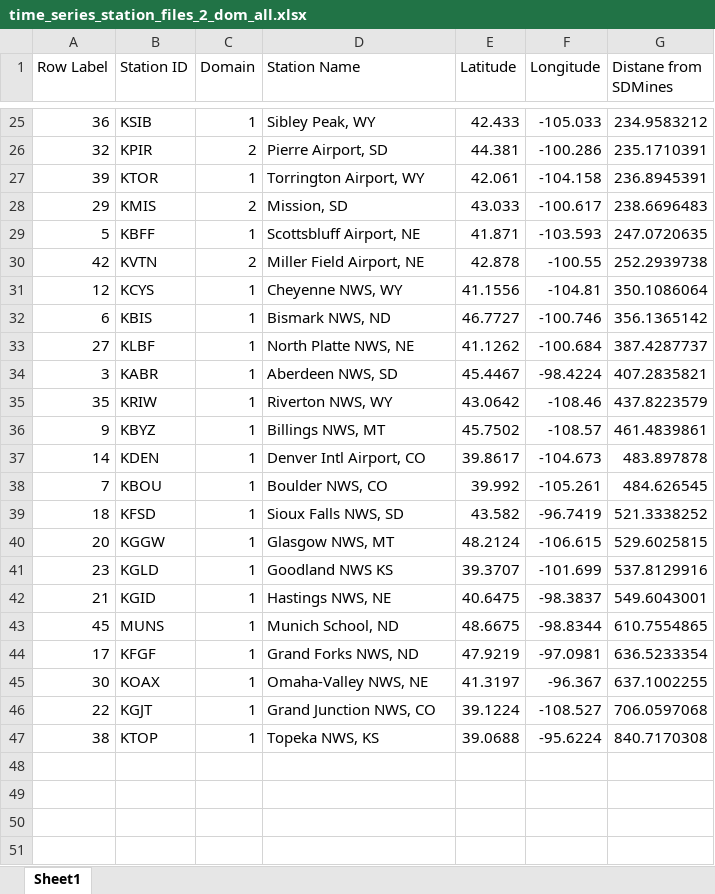
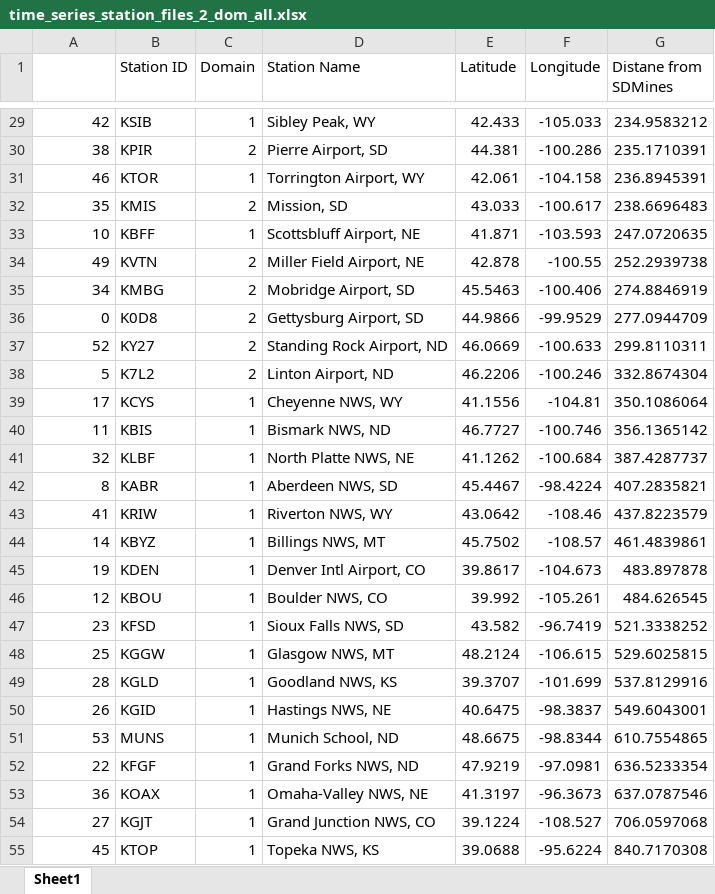
Before and after one commit to wjcapehart/SD_Mines_WRF_REALTIME, an Excel workbook: namelist_files_and_local_scripts/time_series_station_files_2_dom_all.xlsx, sheet Sheet1, drawn as a sheet; only a part is shown, gaps mark what is left out; values as stored, in another font and other column widths than the file's, no cell formats; addresses are those after the commit; the diff covers the shown part only; the diff names each change by its address in the sheet, - before the commit and + after, or states it on an @@ line.

Commit message:
Update New Station Excel File

```diff
--- a/namelist_files_and_local_scripts/time_series_station_files_2_dom_all.xlsx (sheet Sheet1)
+++ b/namelist_files_and_local_scripts/time_series_station_files_2_dom_all.xlsx (sheet Sheet1)
-A1: Row Label
+A1: (empty)
-A29: 36
+A29: 42
-A30: 32
+A30: 38
-A31: 39
+A31: 46
-A32: 29
+A32: 35
-A33: 5
+A33: 10
-A34: 42
+A34: 49
+row 35: 34 | KMBG | 2 | Mobridge Airport, SD | 45.5463 | -100.406 | 274.8846919
+row 36: 0 | K0D8 | 2 | Gettysburg Airport, SD | 44.9866 | -99.9529 | 277.0944709
+row 37: 52 | KY27 | 2 | Standing Rock Airport, ND | 46.0669 | -100.633 | 299.8110311
+row 38: 5 | K7L2 | 2 | Linton Airport, ND | 46.2206 | -100.246 | 332.8674304
-A39: 12
+A39: 17
-A40: 6
+A40: 11
-A41: 27
+A41: 32
-A42: 3
+A42: 8
-A43: 35
+A43: 41
-A44: 9
+A44: 14
-A45: 14
+A45: 19
-A46: 7
+A46: 12
-A47: 18
+A47: 23
-A48: 20
+A48: 25
-A49: 23
+A49: 28
-D49 (Station Name): Goodland NWS KS
+D49 (Station Name): Goodland NWS, KS
-A50: 21
+A50: 26
-A51: 45
+A51: 53
-A52: 17
+A52: 22
-A53: 30
+A53: 36
-F53 (Longitude): -96.367
+F53 (Longitude): -96.3673
-G53 (Distane from SDMines): 637.1002255
+G53 (Distane from SDMines): 637.0787546
-A54: 22
+A54: 27
-A55: 38
+A55: 45
```
Also changed, not shown: 4 added rows and 24 edited cells elsewhere in this sheet, cell formats.
